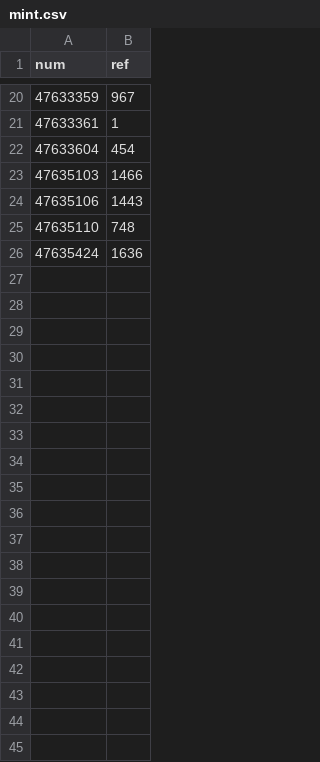
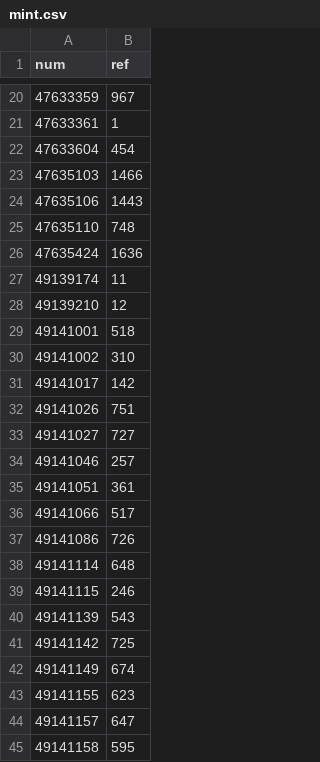
Before and after one commit to orc721/market, a CSV file: monkes21/mint.csv, drawn as a sheet; only a part is shown, gaps mark what is left out; the diff covers the shown part only; the diff names each change by its address in the sheet, - before the commit and + after, or states it on an @@ line.

Commit message:
up

```diff
--- a/monkes21/mint.csv
+++ b/monkes21/mint.csv
+row 27: 49139174 | 11
+row 28: 49139210 | 12
+row 29: 49141001 | 518
+row 30: 49141002 | 310
+row 31: 49141017 | 142
+row 32: 49141026 | 751
+row 33: 49141027 | 727
+row 34: 49141046 | 257
+row 35: 49141051 | 361
+row 36: 49141066 | 517
+row 37: 49141086 | 726
+row 38: 49141114 | 648
+row 39: 49141115 | 246
+row 40: 49141139 | 543
+row 41: 49141142 | 725
+row 42: 49141149 | 674
+row 43: 49141155 | 623
+row 44: 49141157 | 647
+row 45: 49141158 | 595
```
Also changed, not shown: 67 added rows elsewhere in this file.
